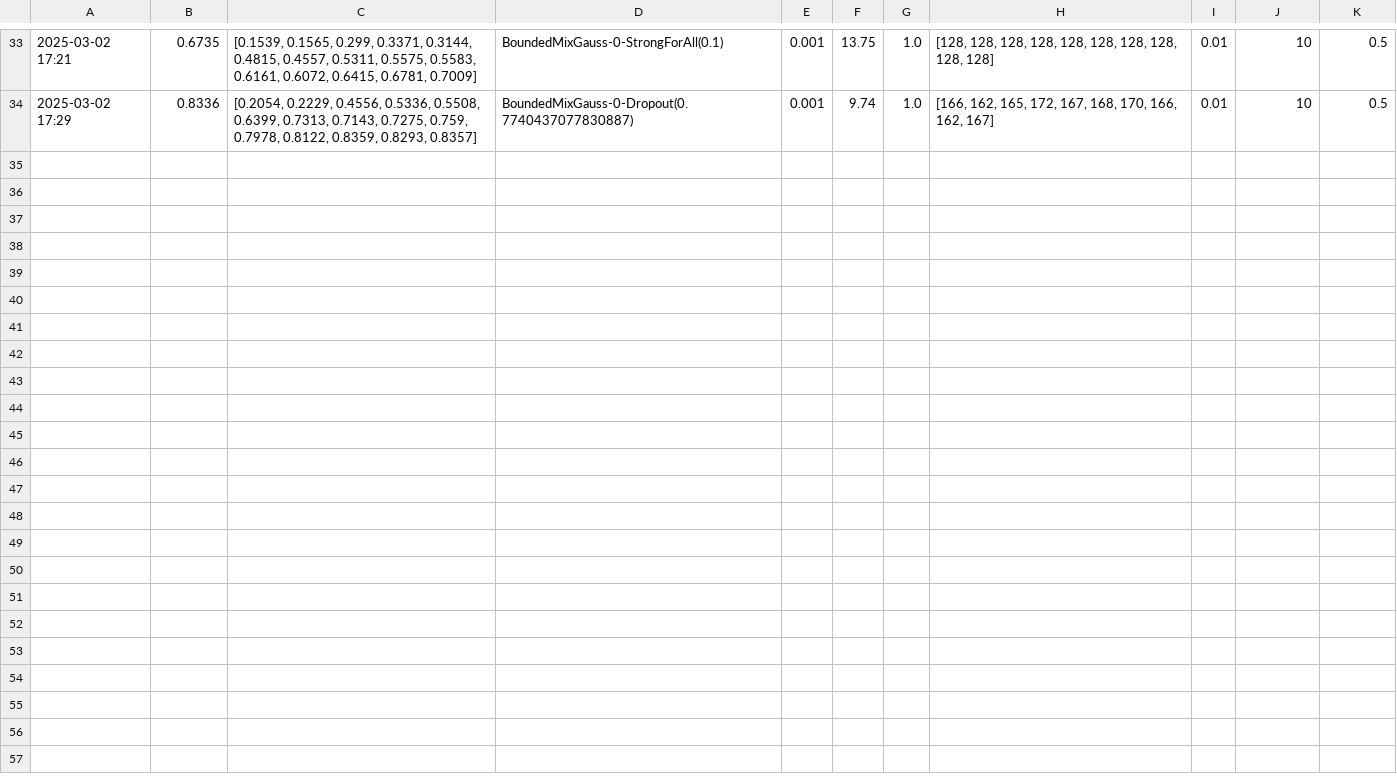
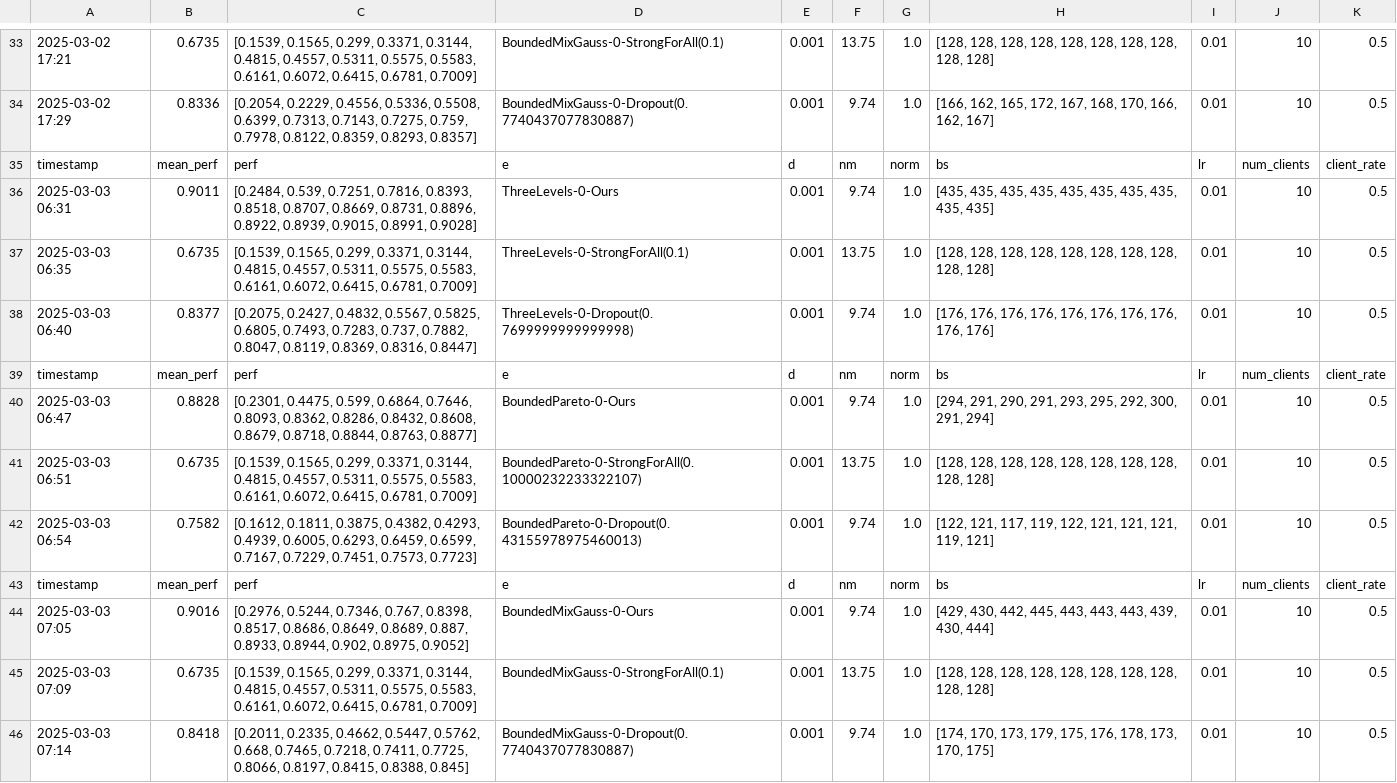
Before and after one commit to xieyu661874/rpdp, a CSV file: experiments/results/fed_mnist/results_fedavg_rpdp_mnist_46.csv, drawn as a sheet; only a part is shown, gaps mark what is left out; the diff names each change by its address in the sheet, - before the commit and + after, or states it on an @@ line.

```diff
--- a/experiments/results/fed_mnist/results_fedavg_rpdp_mnist_46.csv
+++ b/experiments/results/fed_mnist/results_fedavg_rpdp_mnist_46.csv
+row 35: timestamp | mean_perf | perf | e | d | nm | norm | bs | lr | num_clients | client_rate
+row 36: 2025-03-03 06:31 | 0.9011 | [0.2484, 0.539, 0.7251, 0.7816, 0.8393, 0.8518, 0.8707, 0.8669, 0.8731, 0.8896, 0.8922, 0.8939, 0.9015, 0.8991, 0.9028] | ThreeLevels-0-Ours | 0.001 | 9.74 | 1.0 | [435, 435, 435, 435, 435, 435, 435, 435, 435, 435] | 0.01 | 10 | 0.5
+row 37: 2025-03-03 06:35 | 0.6735 | [0.1539, 0.1565, 0.299, 0.3371, 0.3144, 0.4815, 0.4557, 0.5311, 0.5575, 0.5583, 0.6161, 0.6072, 0.6415, 0.6781, 0.7009] | ThreeLevels-0-StrongForAll(0.1) | 0.001 | 13.75 | 1.0 | [128, 128, 128, 128, 128, 128, 128, 128, 128, 128] | 0.01 | 10 | 0.5
+row 38: 2025-03-03 06:40 | 0.8377 | [0.2075, 0.2427, 0.4832, 0.5567, 0.5825, 0.6805, 0.7493, 0.7283, 0.737, 0.7882, 0.8047, 0.8119, 0.8369, 0.8316, 0.8447] | ThreeLevels-0-Dropout(0.7699999999999998) | 0.001 | 9.74 | 1.0 | [176, 176, 176, 176, 176, 176, 176, 176, 176, 176] | 0.01 | 10 | 0.5
+row 39: timestamp | mean_perf | perf | e | d | nm | norm | bs | lr | num_clients | client_rate
+row 40: 2025-03-03 06:47 | 0.8828 | [0.2301, 0.4475, 0.599, 0.6864, 0.7646, 0.8093, 0.8362, 0.8286, 0.8432, 0.8608, 0.8679, 0.8718, 0.8844, 0.8763, 0.8877] | BoundedPareto-0-Ours | 0.001 | 9.74 | 1.0 | [294, 291, 290, 291, 293, 295, 292, 300, 291, 294] | 0.01 | 10 | 0.5
+row 41: 2025-03-03 06:51 | 0.6735 | [0.1539, 0.1565, 0.299, 0.3371, 0.3144, 0.4815, 0.4557, 0.5311, 0.5575, 0.5583, 0.6161, 0.6072, 0.6415, 0.6781, 0.7009] | BoundedPareto-0-StrongForAll(0.10000232233322107) | 0.001 | 13.75 | 1.0 | [128, 128, 128, 128, 128, 128, 128, 128, 128, 128] | 0.01 | 10 | 0.5
+row 42: 2025-03-03 06:54 | 0.7582 | [0.1612, 0.1811, 0.3875, 0.4382, 0.4293, 0.4939, 0.6005, 0.6293, 0.6459, 0.6599, 0.7167, 0.7229, 0.7451, 0.7573, 0.7723] | BoundedPareto-0-Dropout(0.43155978975460013) | 0.001 | 9.74 | 1.0 | [122, 121, 117, 119, 122, 121, 121, 121, 119, 121] | 0.01 | 10 | 0.5
+row 43: timestamp | mean_perf | perf | e | d | nm | norm | bs | lr | num_clients | client_rate
+row 44: 2025-03-03 07:05 | 0.9016 | [0.2976, 0.5244, 0.7346, 0.767, 0.8398, 0.8517, 0.8686, 0.8649, 0.8689, 0.887, 0.8933, 0.8944, 0.902, 0.8975, 0.9052] | BoundedMixGauss-0-Ours | 0.001 | 9.74 | 1.0 | [429, 430, 442, 445, 443, 443, 443, 439, 430, 444] | 0.01 | 10 | 0.5
+row 45: 2025-03-03 07:09 | 0.6735 | [0.1539, 0.1565, 0.299, 0.3371, 0.3144, 0.4815, 0.4557, 0.5311, 0.5575, 0.5583, 0.6161, 0.6072, 0.6415, 0.6781, 0.7009] | BoundedMixGauss-0-StrongForAll(0.1) | 0.001 | 13.75 | 1.0 | [128, 128, 128, 128, 128, 128, 128, 128, 128, 128] | 0.01 | 10 | 0.5
+row 46: 2025-03-03 07:14 | 0.8418 | [0.2011, 0.2335, 0.4662, 0.5447, 0.5762, 0.668, 0.7465, 0.7218, 0.7411, 0.7725, 0.8066, 0.8197, 0.8415, 0.8388, 0.845] | BoundedMixGauss-0-Dropout(0.7740437077830887) | 0.001 | 9.74 | 1.0 | [174, 170, 173, 179, 175, 176, 178, 173, 170, 175] | 0.01 | 10 | 0.5
```
Also changed, not shown: experiments/results/fed_mnist/results_fedavg_rpdp_mnist_42_niid.csv, experiments/results/fed_mnist/results_fedavg_rpdp_mnist_43_niid.csv, 20 other files.
